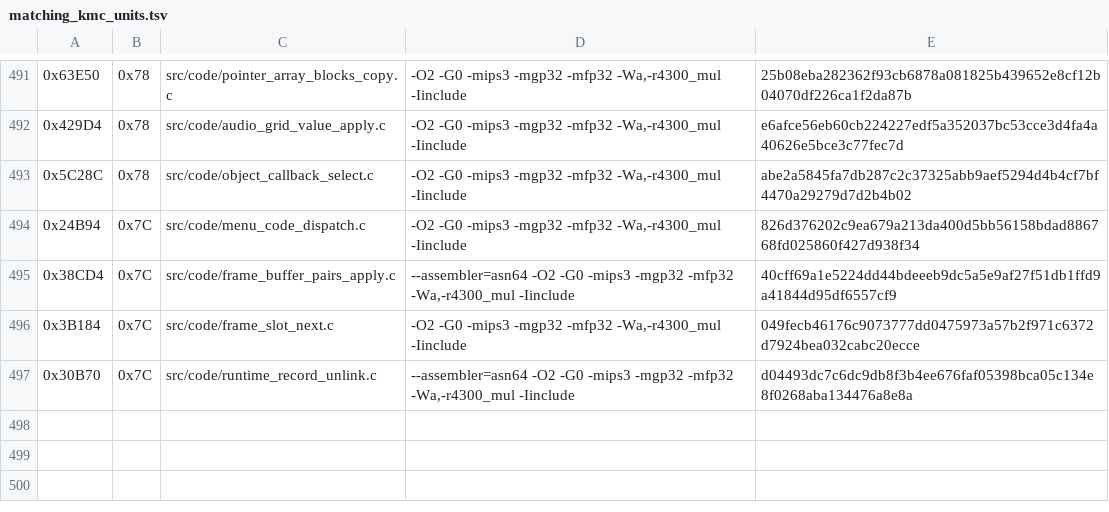
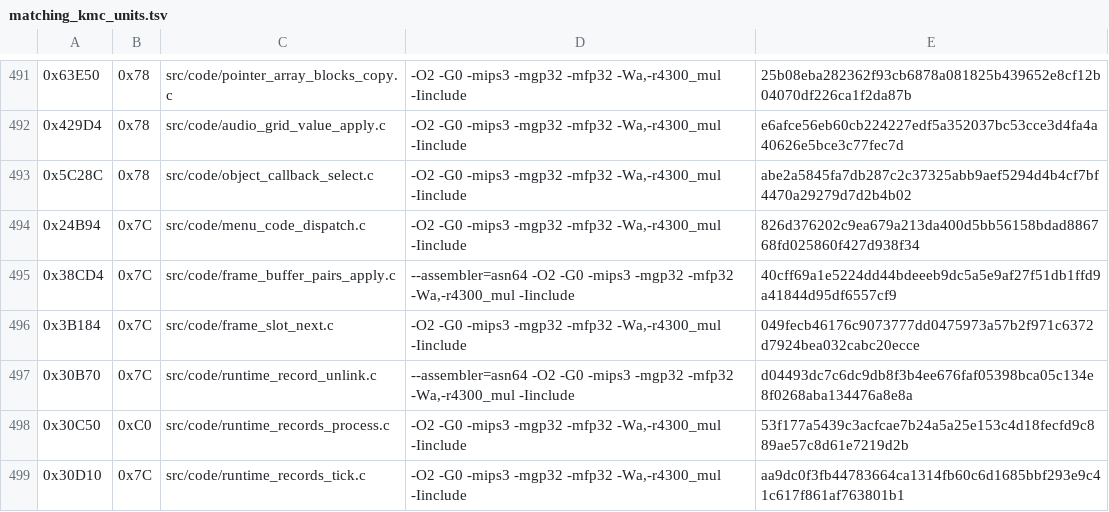
Before and after one commit to TheGh0stShip/Madden-64, a TSV file: config/us/matching_kmc_units.tsv, drawn as a sheet; only a part is shown, gaps mark what is left out.

Commit message:
Match runtime record update batch

```diff
--- a/config/us/matching_kmc_units.tsv
+++ b/config/us/matching_kmc_units.tsv
@@ -497 +497,3 @@
 0x30B70	0x7C	src/code/runtime_record_unlink.c	--assembler=asn64 -O2 -G0 -mips3 -mgp32 -mfp32 -Wa,-r4300_mul -Iinclude	d04493dc7c6dc9db8f3b4ee676faf05398bca05c134e8f0268aba134476a8e8a
+0x30C50	0xC0	src/code/runtime_records_process.c	-O2 -G0 -mips3 -mgp32 -mfp32 -Wa,-r4300_mul -Iinclude	53f177a5439c3acfcae7b24a5a25e153c4d18fecfd9c889ae57c8d61e7219d2b
+0x30D10	0x7C	src/code/runtime_records_tick.c	-O2 -G0 -mips3 -mgp32 -mfp32 -Wa,-r4300_mul -Iinclude	aa9dc0f3fb44783664ca1314fb60c6d1685bbf293e9c41c617f861af763801b1
```
Also changed, not shown: 9 other files.
